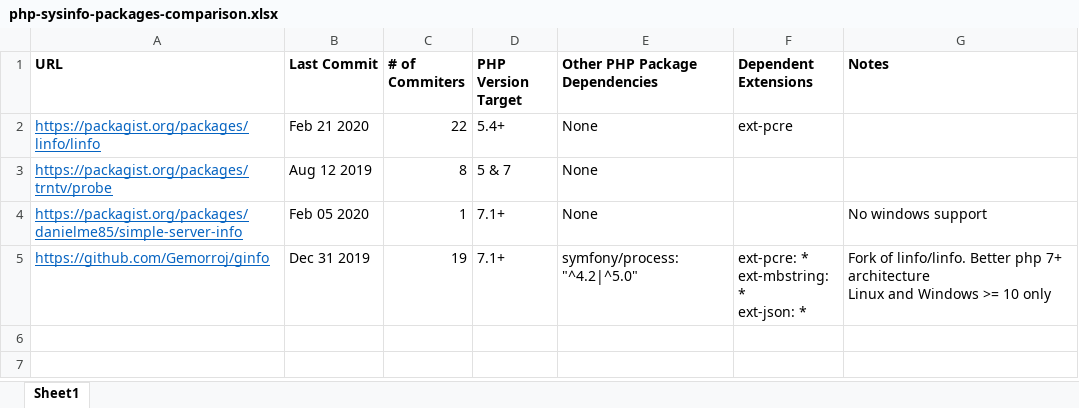
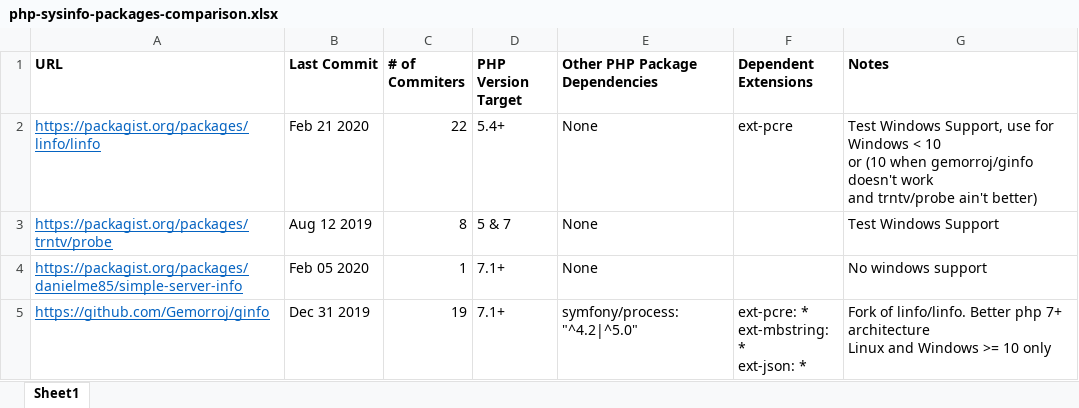
Before and after one commit to rotexdegba/linux-server-info-api, an Excel workbook: php-sysinfo-packages-comparison.xlsx, sheet Sheet1, drawn as a sheet; values as stored, in another font and other column widths than the file's, no borders; ↵ is a line break in a cell; the diff names each change by its address in the sheet, - before the commit and + after, or states it on an @@ line.

Commit message:
Code clean up

```diff
--- a/php-sysinfo-packages-comparison.xlsx (sheet Sheet1)
+++ b/php-sysinfo-packages-comparison.xlsx (sheet Sheet1)
-G2 (Notes): (empty)
+G2 (Notes): Test Windows Support, use for Windows < 10 ↵ or (10 when gemorroj/ginfo doesn't work ↵ and trntv/probe ain't better)
-G3 (Notes): (empty)
+G3 (Notes): Test Windows Support
```
